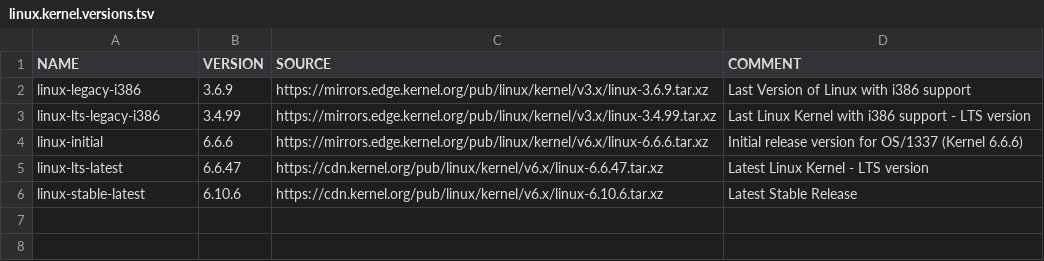
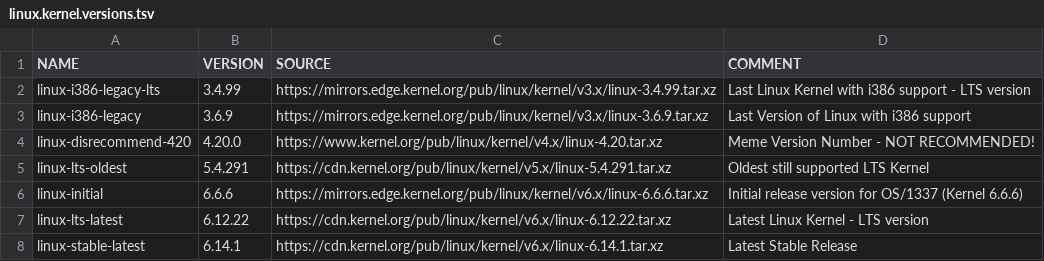
Before and after one commit to OS-1337/OS1337, a TSV file: docu/linux.kernel.versions.tsv, drawn as a sheet.

Commit message:
Kernel Version Updates in linux.kernel.versions.tsv
Signed-off-by: kkarhan <kevin@karhan.guru>

```diff
--- a/docu/linux.kernel.versions.tsv
+++ b/docu/linux.kernel.versions.tsv
@@ -1,6 +1,8 @@
 NAME	VERSION	SOURCE	COMMENT
-linux-legacy-i386	3.6.9	https://mirrors.edge.kernel.org/pub/linux/kernel/v3.x/linux-3.6.9.tar.xz	Last Version of Linux with i386 support
-linux-lts-legacy-i386	3.4.99	https://mirrors.edge.kernel.org/pub/linux/kernel/v3.x/linux-3.4.99.tar.xz	Last Linux Kernel with i386 support - LTS version
+linux-i386-legacy-lts	3.4.99	https://mirrors.edge.kernel.org/pub/linux/kernel/v3.x/linux-3.4.99.tar.xz	Last Linux Kernel with i386 support - LTS version
+linux-i386-legacy	3.6.9	https://mirrors.edge.kernel.org/pub/linux/kernel/v3.x/linux-3.6.9.tar.xz	Last Version of Linux with i386 support
+linux-disrecommend-420	4.20.0	https://www.kernel.org/pub/linux/kernel/v4.x/linux-4.20.tar.xz	Meme Version Number - NOT RECOMMENDED!
+linux-lts-oldest	5.4.291	https://cdn.kernel.org/pub/linux/kernel/v5.x/linux-5.4.291.tar.xz	Oldest still supported LTS Kernel
 linux-initial	6.6.6	https://mirrors.edge.kernel.org/pub/linux/kernel/v6.x/linux-6.6.6.tar.xz	Initial release version for OS/1337 (Kernel 6.6.6)
-linux-lts-latest	6.6.47	https://cdn.kernel.org/pub/linux/kernel/v6.x/linux-6.6.47.tar.xz	Latest Linux Kernel - LTS version
-linux-stable-latest	6.10.6	https://cdn.kernel.org/pub/linux/kernel/v6.x/linux-6.10.6.tar.xz	Latest Stable Release
+linux-lts-latest	6.12.22	https://cdn.kernel.org/pub/linux/kernel/v6.x/linux-6.12.22.tar.xz	Latest Linux Kernel - LTS version
+linux-stable-latest	6.14.1	https://cdn.kernel.org/pub/linux/kernel/v6.x/linux-6.14.1.tar.xz	Latest Stable Release
```
